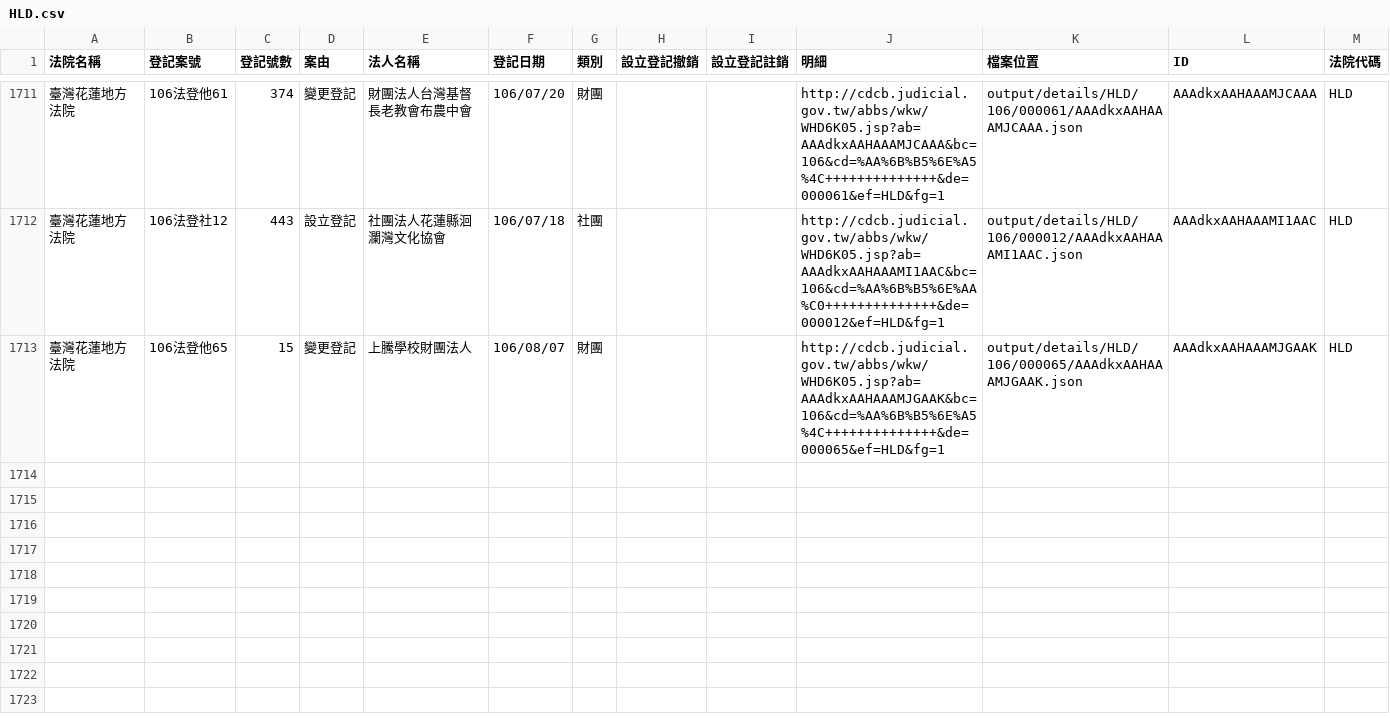
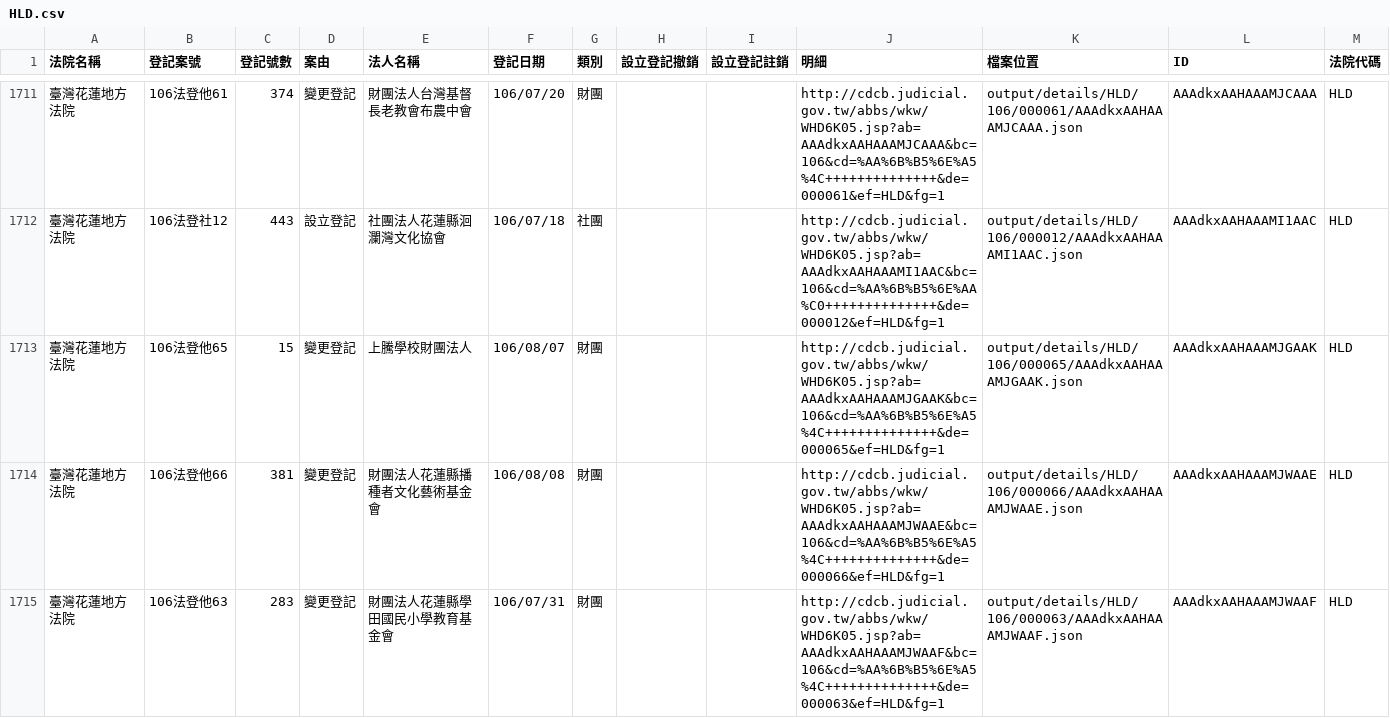
Before and after one commit to g0v/foundationtw, a CSV file: output/lists/HLD.csv, drawn as a sheet; only a part is shown, gaps mark what is left out; the diff names each change by its address in the sheet, - before the commit and + after, or states it on an @@ line.

Commit message:
update datasets @ 2017-08-12 02:00:01

```diff
--- a/output/lists/HLD.csv
+++ b/output/lists/HLD.csv
+row 1714: 臺灣花蓮地方法院 | 106法登他66 | 381 | 變更登記 | 財團法人花蓮縣播種者文化藝術基金會 | 106/08/08 | 財團 |  |  | http://cdcb.judicial.gov.tw/abbs/wkw/WHD6K05.jsp?ab=AAAdkxAAHAAAMJWAAE&bc=106&cd=%AA%6B%B5%6E%A5%4C++++++++++++++&de=000066&ef=HLD&fg=1 | output/details/HLD/106/000066/AAAdkxAAHAAAMJWAAE.json | AAAdkxAAHAAAMJWAAE | HLD
+row 1715: 臺灣花蓮地方法院 | 106法登他63 | 283 | 變更登記 | 財團法人花蓮縣學田國民小學教育基金會 | 106/07/31 | 財團 |  |  | http://cdcb.judicial.gov.tw/abbs/wkw/WHD6K05.jsp?ab=AAAdkxAAHAAAMJWAAF&bc=106&cd=%AA%6B%B5%6E%A5%4C++++++++++++++&de=000063&ef=HLD&fg=1 | output/details/HLD/106/000063/AAAdkxAAHAAAMJWAAF.json | AAAdkxAAHAAAMJWAAF | HLD
```
Also changed, not shown: output/lists/CTD.csv, output/lists/PHD.csv, 29 other files.
